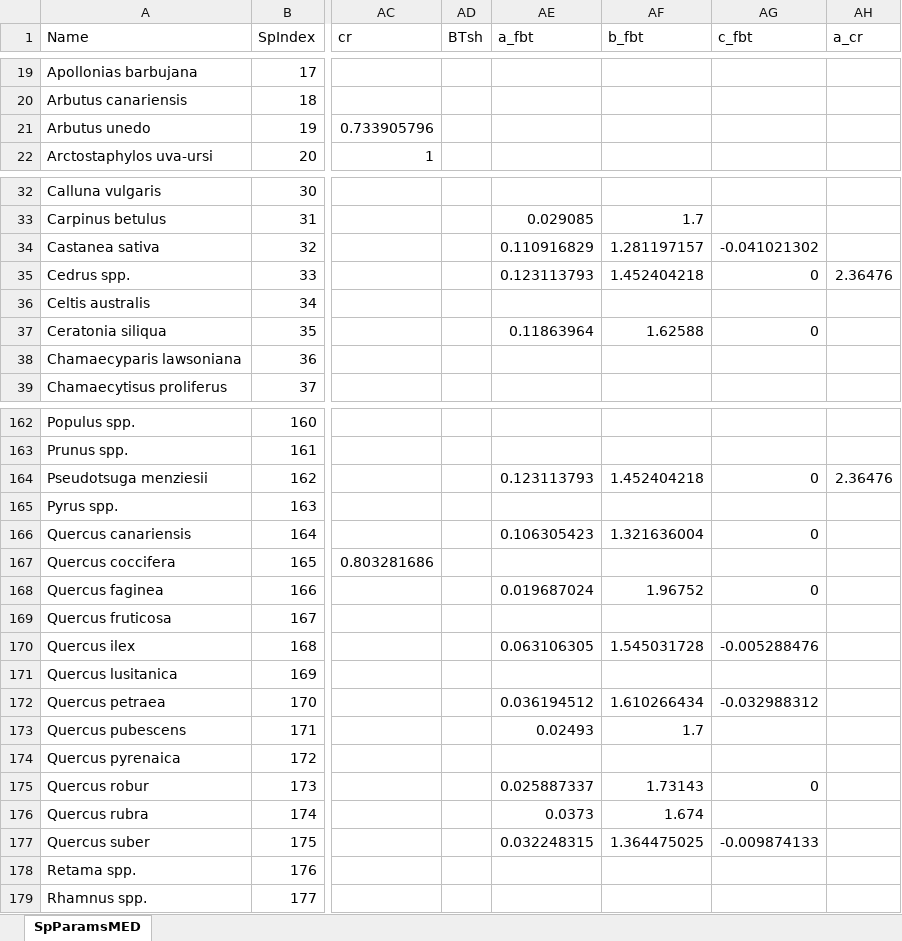
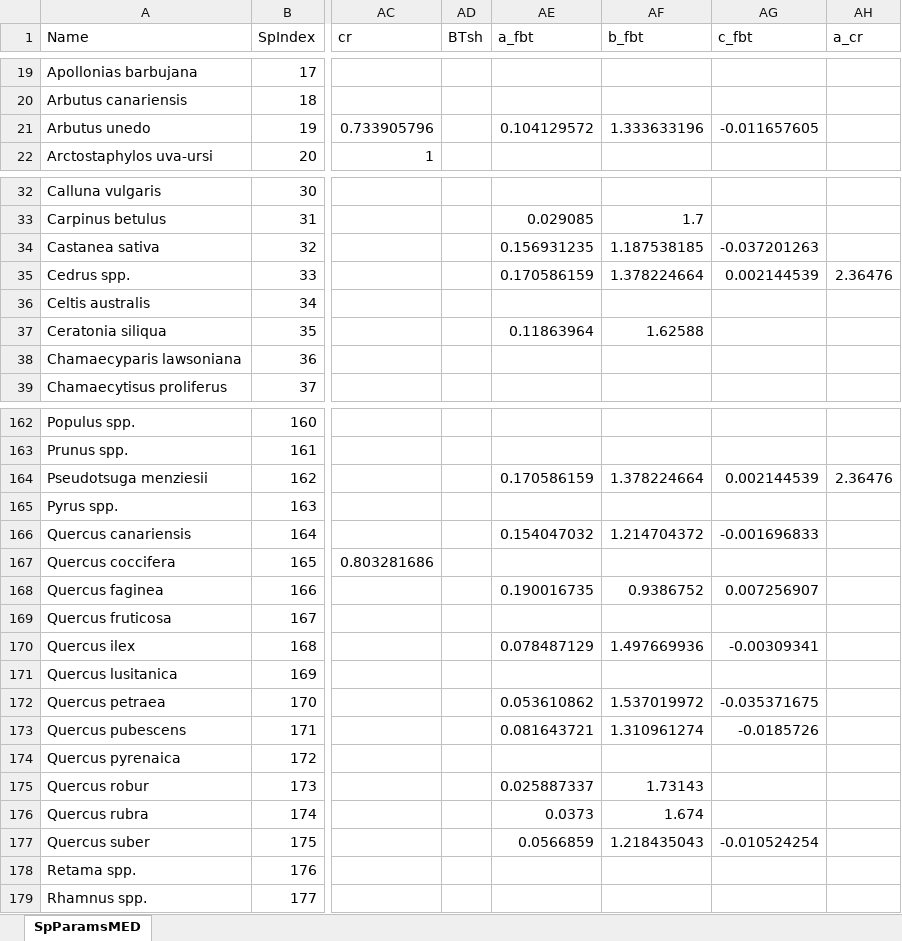
Before and after one commit to emf-creaf/medfate, an Excel workbook: data-raw/SpParamsMED.xlsx, sheet SpParamsMED, drawn as a sheet; only a part is shown, gaps mark what is left out; values as stored, in another font and other column widths than the file's, no borders; table styles not drawn; the diff covers the shown part only; the diff names each change by its address in the sheet, - before the commit and + after, or states it on an @@ line.

Commit message:
SpParamsMED update again

```diff
--- a/data-raw/SpParamsMED.xlsx (sheet SpParamsMED)
+++ b/data-raw/SpParamsMED.xlsx (sheet SpParamsMED)
-AE21 (a_fbt): (empty)
+AE21 (a_fbt): 0.104129572
-AF21 (b_fbt): (empty)
+AF21 (b_fbt): 1.333633196
-AG21 (c_fbt): (empty)
+AG21 (c_fbt): -0.011657605
-AE34 (a_fbt): 0.110916829
+AE34 (a_fbt): 0.156931235
-AF34 (b_fbt): 1.281197157
+AF34 (b_fbt): 1.187538185
-AG34 (c_fbt): -0.041021302
+AG34 (c_fbt): -0.037201263
-AE35 (a_fbt): 0.123113793
+AE35 (a_fbt): 0.170586159
-AF35 (b_fbt): 1.452404218
+AF35 (b_fbt): 1.378224664
-AG35 (c_fbt): 0
+AG35 (c_fbt): 0.002144539
-AG37 (c_fbt): 0
+AG37 (c_fbt): (empty)
-AE164 (a_fbt): 0.123113793
+AE164 (a_fbt): 0.170586159
-AF164 (b_fbt): 1.452404218
+AF164 (b_fbt): 1.378224664
-AG164 (c_fbt): 0
+AG164 (c_fbt): 0.002144539
-AE166 (a_fbt): 0.106305423
+AE166 (a_fbt): 0.154047032
-AF166 (b_fbt): 1.321636004
+AF166 (b_fbt): 1.214704372
-AG166 (c_fbt): 0
+AG166 (c_fbt): -0.001696833
-AE168 (a_fbt): 0.019687024
+AE168 (a_fbt): 0.190016735
-AF168 (b_fbt): 1.96752
+AF168 (b_fbt): 0.9386752
-AG168 (c_fbt): 0
+AG168 (c_fbt): 0.007256907
-AE170 (a_fbt): 0.063106305
+AE170 (a_fbt): 0.078487129
-AF170 (b_fbt): 1.545031728
+AF170 (b_fbt): 1.497669936
-AG170 (c_fbt): -0.005288476
+AG170 (c_fbt): -0.00309341
-AE172 (a_fbt): 0.036194512
+AE172 (a_fbt): 0.053610862
-AF172 (b_fbt): 1.610266434
+AF172 (b_fbt): 1.537019972
-AG172 (c_fbt): -0.032988312
+AG172 (c_fbt): -0.035371675
-AE173 (a_fbt): 0.02493
+AE173 (a_fbt): 0.081643721
-AF173 (b_fbt): 1.7
+AF173 (b_fbt): 1.310961274
-AG173 (c_fbt): (empty)
+AG173 (c_fbt): -0.0185726
-AG175 (c_fbt): 0
+AG175 (c_fbt): (empty)
-AE177 (a_fbt): 0.032248315
+AE177 (a_fbt): 0.0566859
-AF177 (b_fbt): 1.364475025
+AF177 (b_fbt): 1.218435043
-AG177 (c_fbt): -0.009874133
+AG177 (c_fbt): -0.010524254
```
Also changed, not shown: 47 edited cells elsewhere in this sheet, 1 other file.
